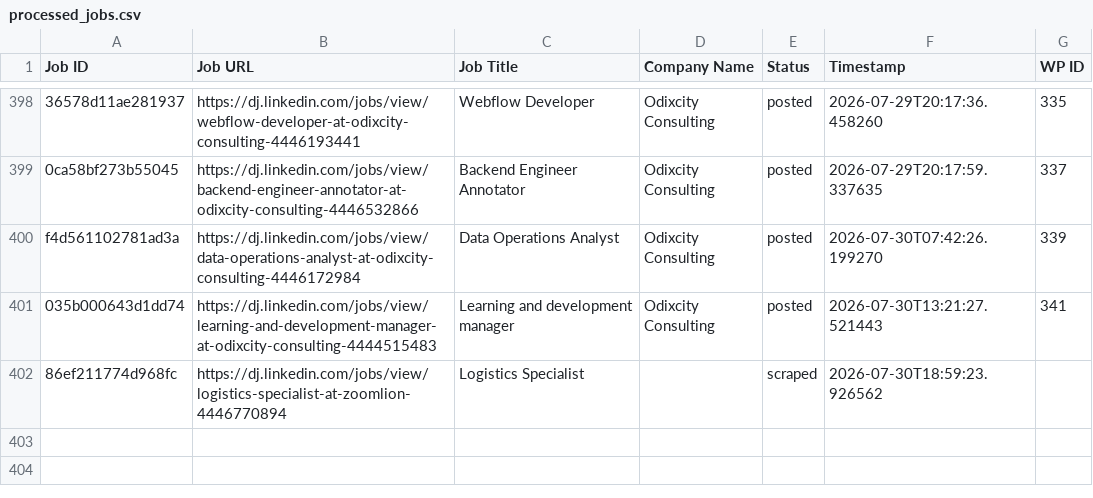
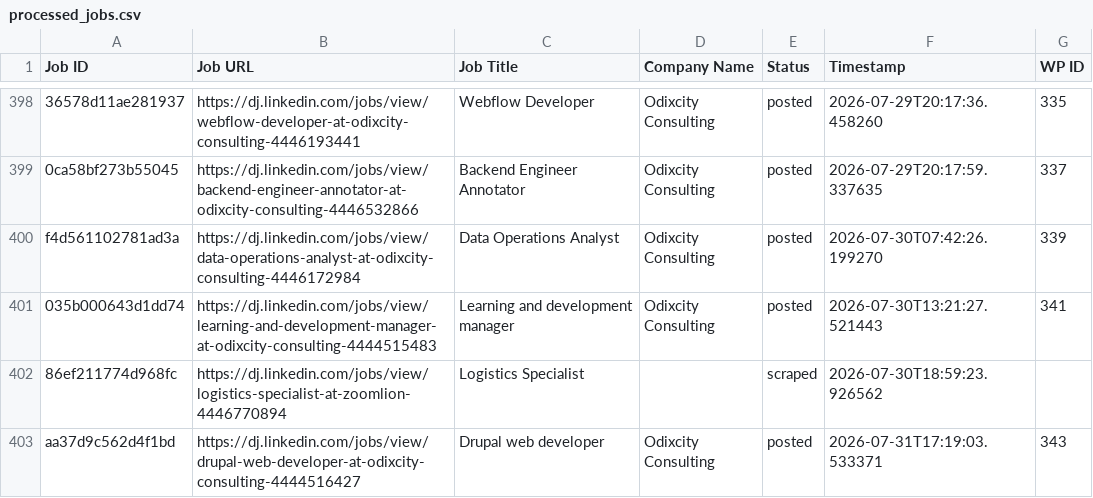
Before and after one commit to innovationinc2000/dj, a CSV file: processed_jobs.csv, drawn as a sheet; only a part is shown, gaps mark what is left out; the diff names each change by its address in the sheet, - before the commit and + after, or states it on an @@ line.

```diff
--- a/processed_jobs.csv
+++ b/processed_jobs.csv
+row 403: aa37d9c562d4f1bd | https://dj.linkedin.com/jobs/view/drupal-web-developer-at-odixcity-consulting-4444516427 | Drupal web developer | Odixcity Consulting | posted | 2026-07-31T17:19:03.533371 | 343
```
